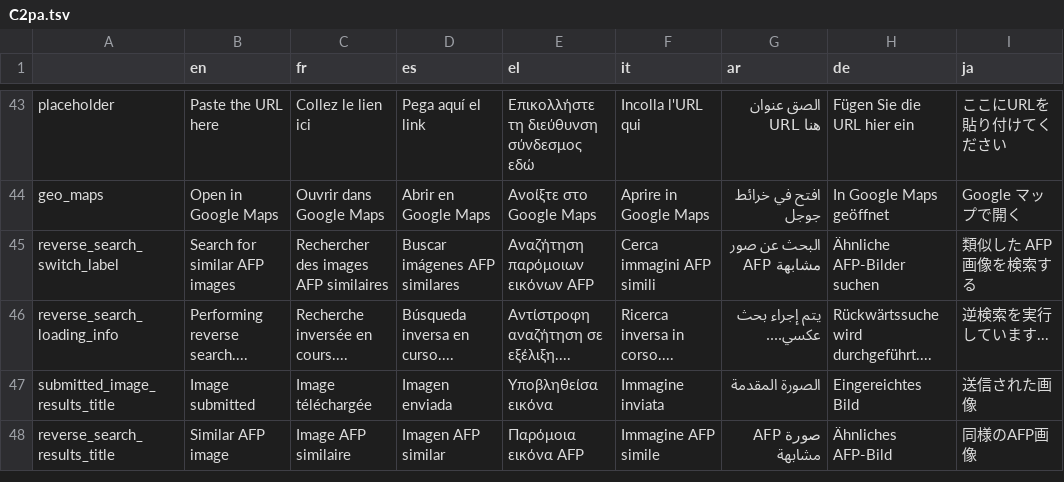
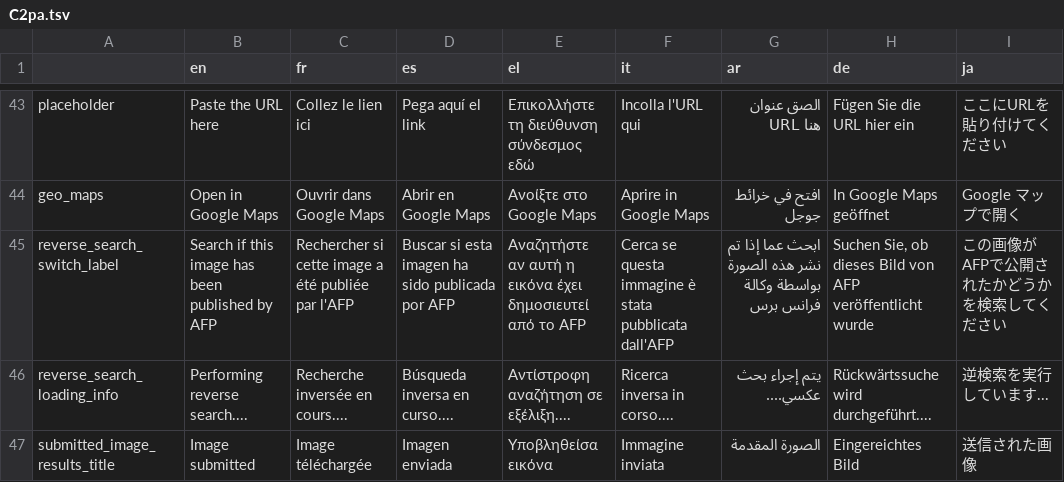
Before and after one commit to AFP-Medialab/InVID-Translation, a TSV file: components/NavItems/tools/C2pa.tsv, drawn as a sheet; only a part is shown, gaps mark what is left out; the shorter side is filled out with more unchanged rows.

Commit message:
Fixed translation

```diff
--- a/components/NavItems/tools/C2pa.tsv
+++ b/components/NavItems/tools/C2pa.tsv
@@ -44,3 +44,3 @@ placeholder	Paste the URL here	Collez le lien ici	Pega aquí el link	Επικο
 geo_maps	Open in Google Maps	Ouvrir dans Google Maps	Abrir en Google Maps	Ανοίξτε στο Google Maps	Aprire in Google Maps	افتح في خرائط جوجل	In Google Maps geöffnet	Google マップで開く
-reverse_search_switch_label	Search for similar AFP images	Rechercher des images AFP similaires	Buscar imágenes AFP similares	Αναζήτηση παρόμοιων εικόνων AFP	Cerca immagini AFP simili	البحث عن صور AFP مشابهة	Ähnliche AFP-Bilder suchen	類似した AFP 画像を検索する
+reverse_search_switch_label	Search if this image has been published by AFP	Rechercher si cette image a été publiée par l'AFP	Buscar si esta imagen ha sido publicada por AFP	Αναζητήστε αν αυτή η εικόνα έχει δημοσιευτεί από το AFP	Cerca se questa immagine è stata pubblicata dall'AFP	ابحث عما إذا تم نشر هذه الصورة بواسطة وكالة فرانس برس	Suchen Sie, ob dieses Bild von AFP veröffentlicht wurde	この画像がAFPで公開されたかどうかを検索してください
 reverse_search_loading_info	Performing reverse search....	Recherche inversée en cours....	Búsqueda inversa en curso....	Αντίστροφη αναζήτηση σε εξέλιξη....	Ricerca inversa in corso....	يتم إجراء بحث عكسي....	Rückwärtssuche wird durchgeführt....	逆検索を実行しています...
```
